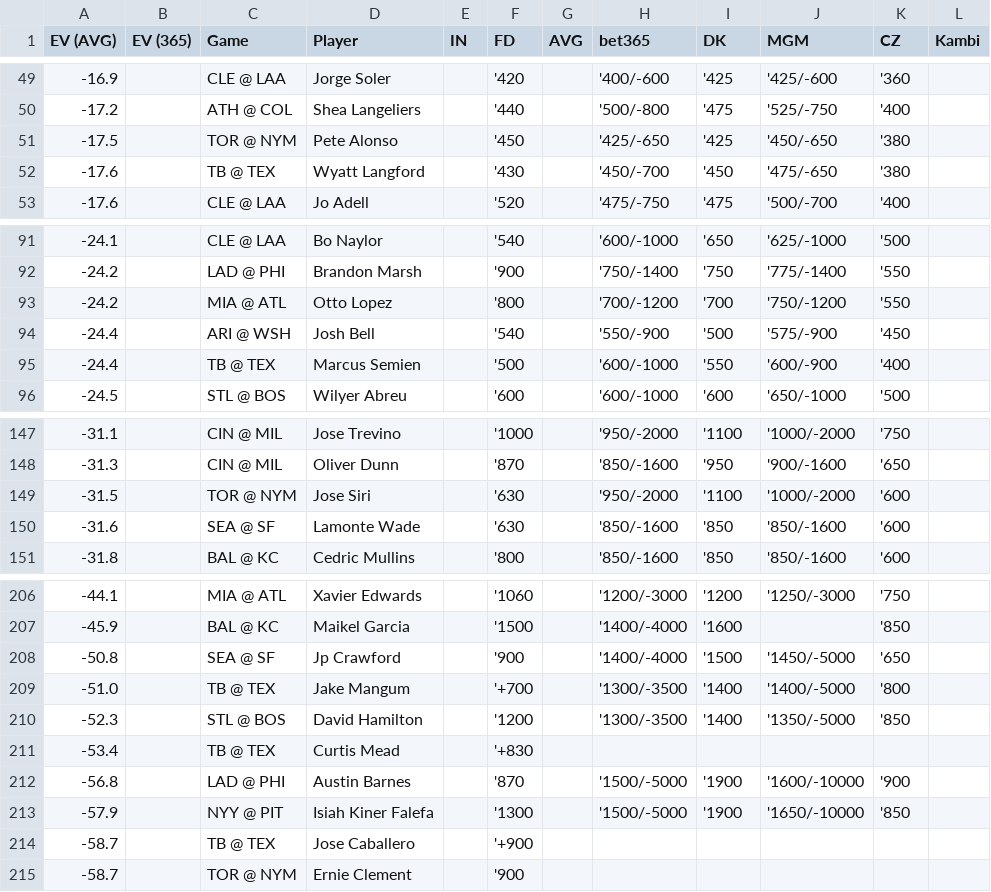
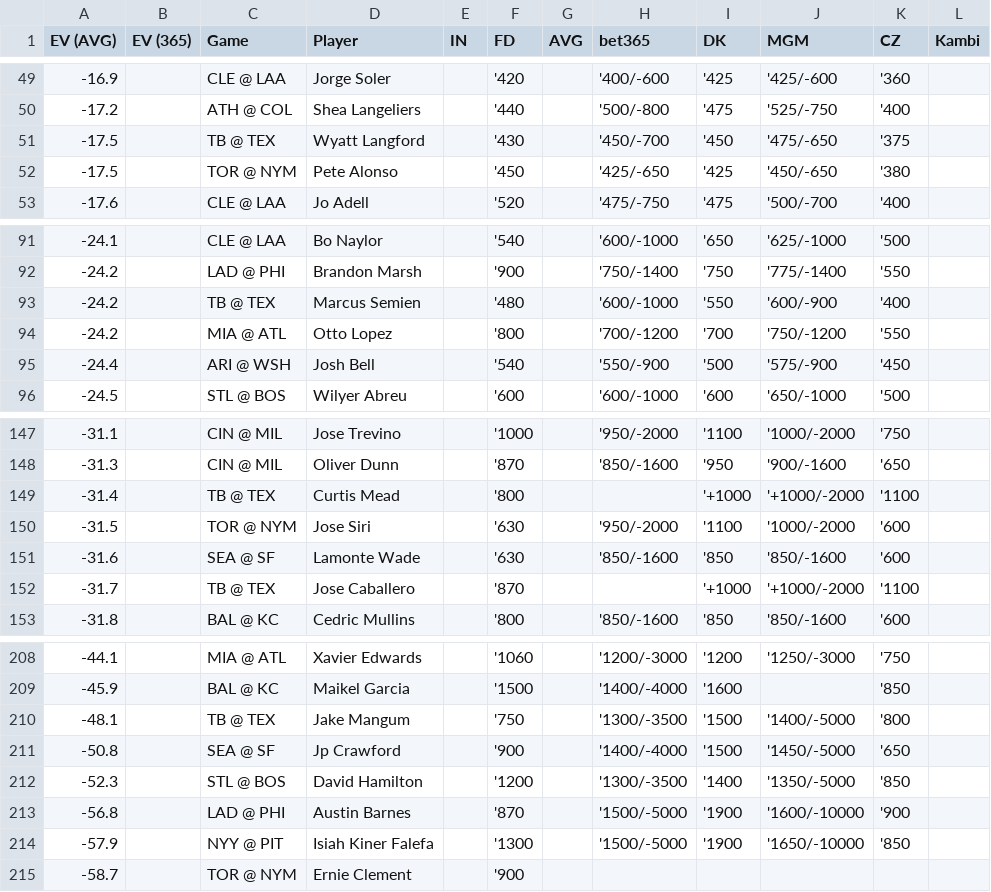
Before and after one commit to zhecht/playerprops, a CSV file: static/dailyev/ev.csv, drawn as a sheet; only a part is shown, gaps mark what is left out; the diff covers the shown part only.

```diff
--- a/static/dailyev/ev.csv
+++ b/static/dailyev/ev.csv
@@ -50,4 +50,4 @@ EV (AVG)	EV (365)	Game	Player	IN	FD	AVG	bet365	DK	MGM	CZ	Kambi
 -17.2		ATH @ COL	Shea Langeliers		'440		'500/-800	'475	'525/-750	'400	
+-17.5		TB @ TEX	Wyatt Langford		'430		'450/-700	'450	'475/-650	'375	
 -17.5		TOR @ NYM	Pete Alonso		'450		'425/-650	'425	'450/-650	'380	
--17.6		TB @ TEX	Wyatt Langford		'430		'450/-700	'450	'475/-650	'380	
 -17.6		CLE @ LAA	Jo Adell		'520		'475/-750	'475	'500/-700	'400	
@@ -92,5 +92,5 @@ EV (AVG)	EV (365)	Game	Player	IN	FD	AVG	bet365	DK	MGM	CZ	Kambi
 -24.2		LAD @ PHI	Brandon Marsh		'900		'750/-1400	'750	'775/-1400	'550	
+-24.2		TB @ TEX	Marcus Semien		'480		'600/-1000	'550	'600/-900	'400	
 -24.2		MIA @ ATL	Otto Lopez		'800		'700/-1200	'700	'750/-1200	'550	
 -24.4		ARI @ WSH	Josh Bell		'540		'550/-900	'500	'575/-900	'450	
--24.4		TB @ TEX	Marcus Semien		'500		'600/-1000	'550	'600/-900	'400	
 -24.5		STL @ BOS	Wilyer Abreu		'600		'600/-1000	'600	'650/-1000	'500	
@@ -148,4 +148,6 @@ EV (AVG)	EV (365)	Game	Player	IN	FD	AVG	bet365	DK	MGM	CZ	Kambi
 -31.3		CIN @ MIL	Oliver Dunn		'870		'850/-1600	'950	'900/-1600	'650	
+-31.4		TB @ TEX	Curtis Mead		'800			'+1000	'+1000/-2000	'1100	
 -31.5		TOR @ NYM	Jose Siri		'630		'950/-2000	'1100	'1000/-2000	'600	
 -31.6		SEA @ SF	Lamonte Wade		'630		'850/-1600	'850	'850/-1600	'600	
+-31.7		TB @ TEX	Jose Caballero		'870			'+1000	'+1000/-2000	'1100	
 -31.8		BAL @ KC	Cedric Mullins		'800		'850/-1600	'850	'850/-1600	'600	
@@ -207,9 +209,7 @@ EV (AVG)	EV (365)	Game	Player	IN	FD	AVG	bet365	DK	MGM	CZ	Kambi
 -45.9		BAL @ KC	Maikel Garcia		'1500		'1400/-4000	'1600		'850	
+-48.1		TB @ TEX	Jake Mangum		'750		'1300/-3500	'1500	'1400/-5000	'800	
 -50.8		SEA @ SF	Jp Crawford		'900		'1400/-4000	'1500	'1450/-5000	'650	
--51.0		TB @ TEX	Jake Mangum		'+700		'1300/-3500	'1400	'1400/-5000	'800	
 -52.3		STL @ BOS	David Hamilton		'1200		'1300/-3500	'1400	'1350/-5000	'850	
--53.4		TB @ TEX	Curtis Mead		'+830						
 -56.8		LAD @ PHI	Austin Barnes		'870		'1500/-5000	'1900	'1600/-10000	'900	
 -57.9		NYY @ PIT	Isiah Kiner Falefa		'1300		'1500/-5000	'1900	'1650/-10000	'850	
--58.7		TB @ TEX	Jose Caballero		'+900						
 -58.7		TOR @ NYM	Ernie Clement		'900						
```
Also changed, not shown: 6 added rows, 6 removed rows and 10 edited cells elsewhere in this file, 3 other files.
